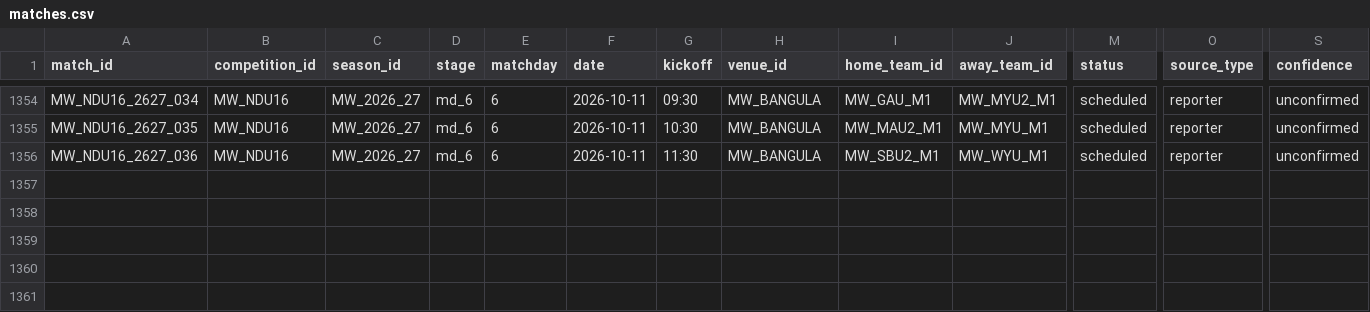
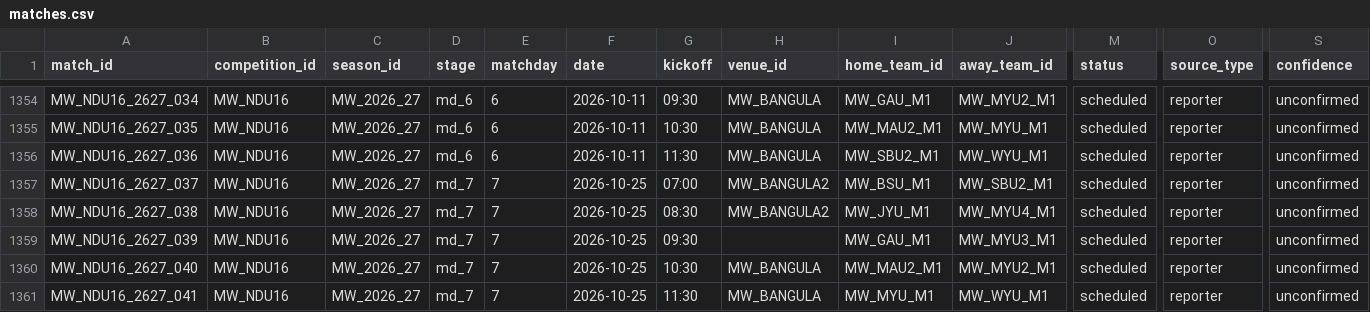
Before and after one commit to theboban5/fb-mw, a CSV file: data/canonical/matches.csv, drawn as a sheet; only a part is shown, gaps mark what is left out; rows hold the shown columns only; the diff names each change by its address in the sheet, - before the commit and + after, or states it on an @@ line.

```diff
--- a/data/canonical/matches.csv
+++ b/data/canonical/matches.csv
+row 1357: MW_NDU16_2627_037 | MW_NDU16 | MW_2026_27 | md_7 | 7 | 2026-10-25 | 07:00 | MW_BANGULA2 | MW_BSU_M1 | MW_SBU2_M1 | scheduled | reporter | unconfirmed
+row 1358: MW_NDU16_2627_038 | MW_NDU16 | MW_2026_27 | md_7 | 7 | 2026-10-25 | 08:30 | MW_BANGULA2 | MW_JYU_M1 | MW_MYU4_M1 | scheduled | reporter | unconfirmed
+row 1359: MW_NDU16_2627_039 | MW_NDU16 | MW_2026_27 | md_7 | 7 | 2026-10-25 | 09:30 |  | MW_GAU_M1 | MW_MYU3_M1 | scheduled | reporter | unconfirmed
+row 1360: MW_NDU16_2627_040 | MW_NDU16 | MW_2026_27 | md_7 | 7 | 2026-10-25 | 10:30 | MW_BANGULA | MW_MAU2_M1 | MW_MYU2_M1 | scheduled | reporter | unconfirmed
+row 1361: MW_NDU16_2627_041 | MW_NDU16 | MW_2026_27 | md_7 | 7 | 2026-10-25 | 11:30 | MW_BANGULA | MW_MYU_M1 | MW_WYU_M1 | scheduled | reporter | unconfirmed
```
Also changed, not shown: data/canonical/venues.csv.
